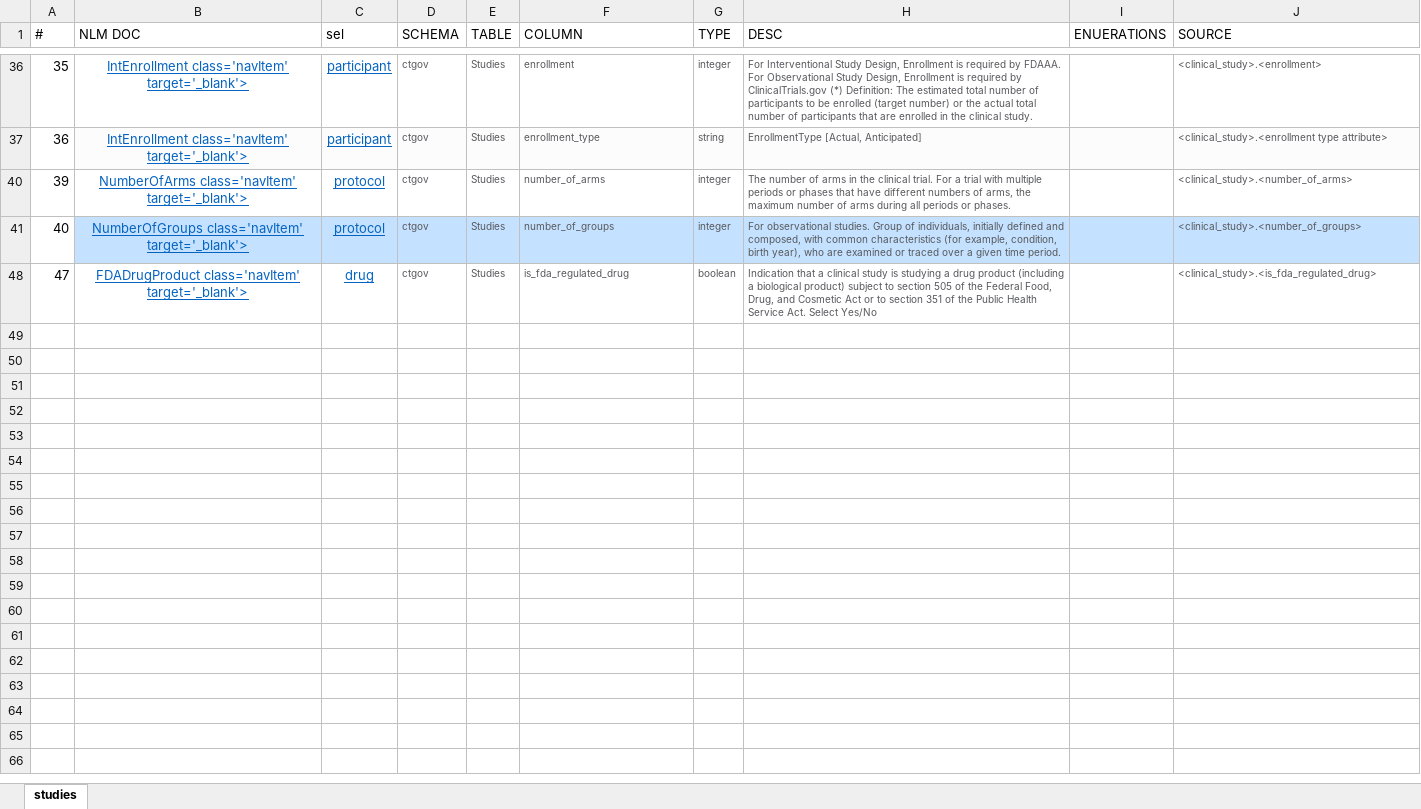
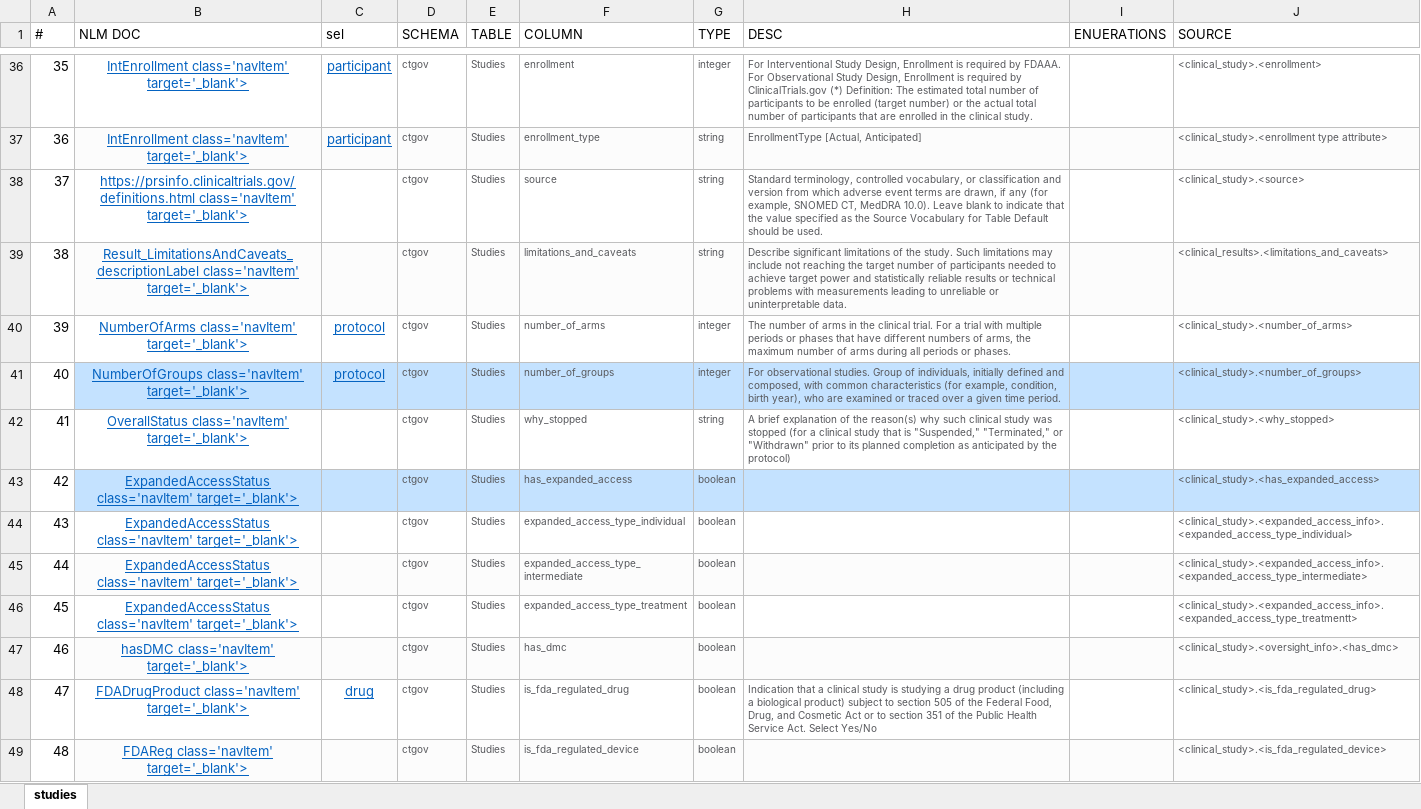
Before and after one commit to john-james-ai/drug-approval-analytics, an Excel workbook: references/aact codebook.xlsx, sheet studies, drawn as a sheet; only a part is shown, gaps mark what is left out; values as stored, in another font and other column widths than the file's, no borders; the diff covers the shown part only; the diff names each change by its address in the sheet, - before the commit and + after, or states it on an @@ line.

```diff
--- a/references/aact codebook.xlsx (sheet studies)
+++ b/references/aact codebook.xlsx (sheet studies)
@@ row 38 unhidden: 37 | https://prsinfo.clinicaltrials.gov/definitions.html class='navItem' target='_blank'> |  | ctgov | Studies | source | string | Standard terminology, controlled vocabulary, or classification and version from which adverse event terms are drawn, if any (for example, SNOMED CT, MedDRA 10.0). Leave blank to indicate that the value specified as the Source Vocabulary for Table Default should be used. |  | <clinical_study>.<source> @@
@@ row 39 unhidden: 38 | Result_LimitationsAndCaveats_descriptionLabel class='navItem' target='_blank'> |  | ctgov | Studies | limitations_and_caveats | string | Describe significant limitations of the study. Such limitations may include not reaching the target number of participants needed to achieve target power and statistically reliable results or technical problems with measurements leading to unreliable or uninterpretable data. |  | <clinical_results>.<limitations_and_caveats> @@
@@ row 42 unhidden: 41 | OverallStatus class='navItem' target='_blank'> |  | ctgov | Studies | why_stopped | string | A brief explanation of the reason(s) why such clinical study was stopped (for a clinical study that is "Suspended," "Terminated," or "Withdrawn" prior to its planned completion as anticipated by the protocol) |  | <clinical_study>.<why_stopped> @@
@@ row 43 unhidden: 42 | ExpandedAccessStatus class='navItem' target='_blank'> |  | ctgov | Studies | has_expanded_access | boolean |  |  | <clinical_study>.<has_expanded_access> @@
@@ row 44 unhidden: 43 | ExpandedAccessStatus class='navItem' target='_blank'> |  | ctgov | Studies | expanded_access_type_individual | boolean |  |  | <clinical_study>.<expanded_access_info>.<expanded_access_type_individual> @@
@@ row 45 unhidden: 44 | ExpandedAccessStatus class='navItem' target='_blank'> |  | ctgov | Studies | expanded_access_type_intermediate | boolean |  |  | <clinical_study>.<expanded_access_info>.<expanded_access_type_intermediate> @@
@@ row 46 unhidden: 45 | ExpandedAccessStatus class='navItem' target='_blank'> |  | ctgov | Studies | expanded_access_type_treatment | boolean |  |  | <clinical_study>.<expanded_access_info>.<expanded_access_type_treatmentt> @@
@@ row 47 unhidden: 46 | hasDMC class='navItem' target='_blank'> |  | ctgov | Studies | has_dmc | boolean |  |  | <clinical_study>.<oversight_info>.<has_dmc> @@
@@ row 49 unhidden: 48 | FDAReg class='navItem' target='_blank'> |  | ctgov | Studies | is_fda_regulated_device | boolean |  |  | <clinical_study>.<is_fda_regulated_device> @@
```
Also changed, not shown: 34 hidden or unhidden rows elsewhere in this sheet, 21 other files.
